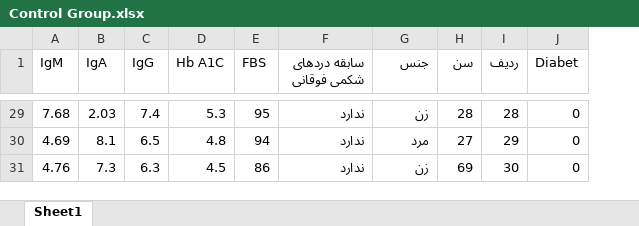
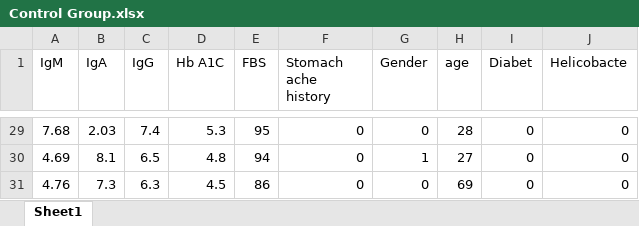
Before and after one commit to aminkhod/Antibodies_Data-Analyses, an Excel workbook: Control Group.xlsx, sheet Sheet1, drawn as a sheet; only a part is shown, gaps mark what is left out; values as stored, in another font and other column widths than the file's, no borders; removed rows and columns are numbered as before the commit, all else as after; the diff covers the shown part only; the diff names each change by its address in the sheet, - before the commit and + after, or states it on an @@ line.

```diff
--- a/Control Group.xlsx (sheet Sheet1)
+++ b/Control Group.xlsx (sheet Sheet1)
-column I (ردیف), rows 29-31: 28 | 29 | 30
+column J (Helicobacte), rows 29-31: all 0
-F1: سابقه دردهای شکمی فوقانی
+F1: Stomach ache history
-G1: جنس
+G1: Gender
-H1: سن
+H1: age
-F29:F31 (Stomach ache history): ندارد
+F29:F31 (Stomach ache history): 0
-G29 (Gender): زن
+G29 (Gender): 0
-G30 (Gender): مرد
+G30 (Gender): 1
-G31 (Gender): زن
+G31 (Gender): 0
```
Also changed, not shown: 54 edited cells elsewhere in this sheet, diabetic patients.xlsx, 1 other file.
